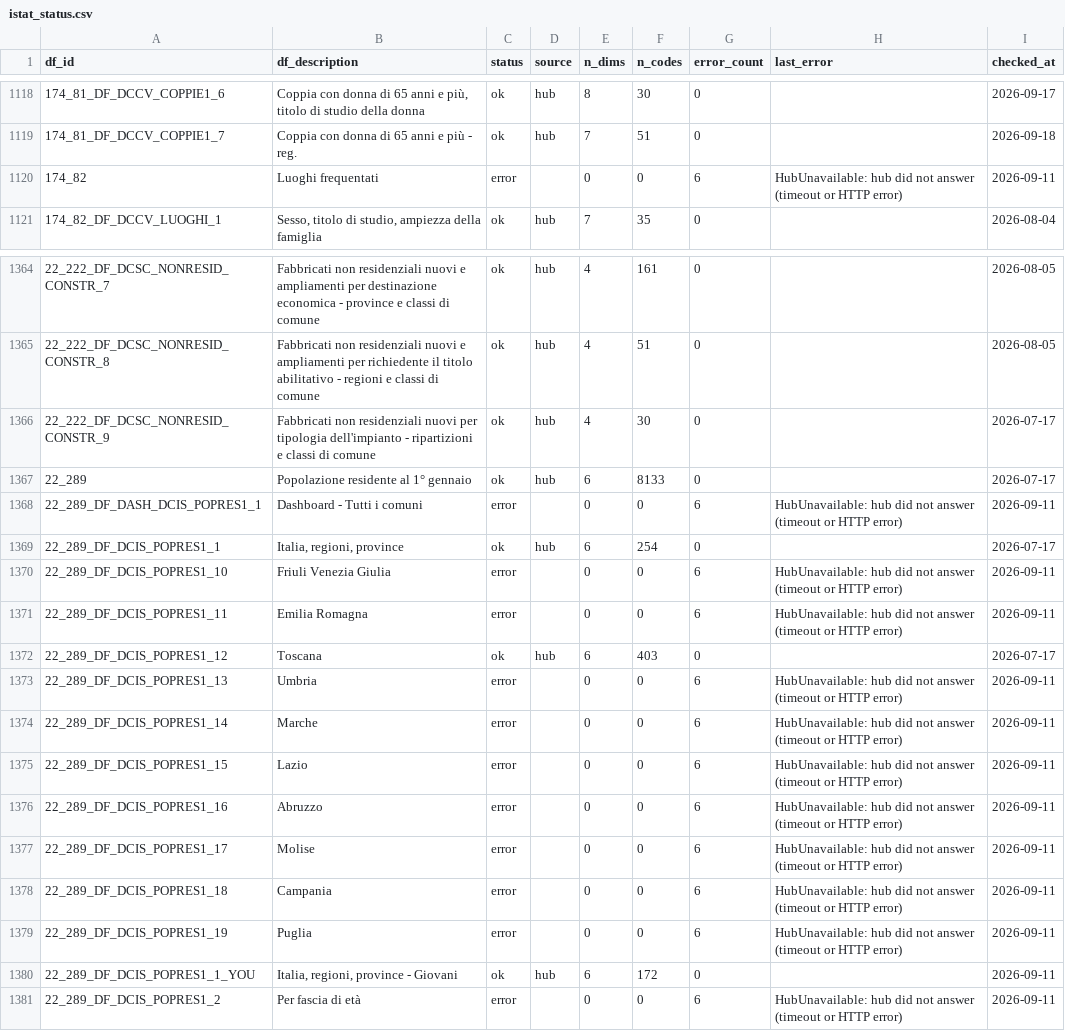
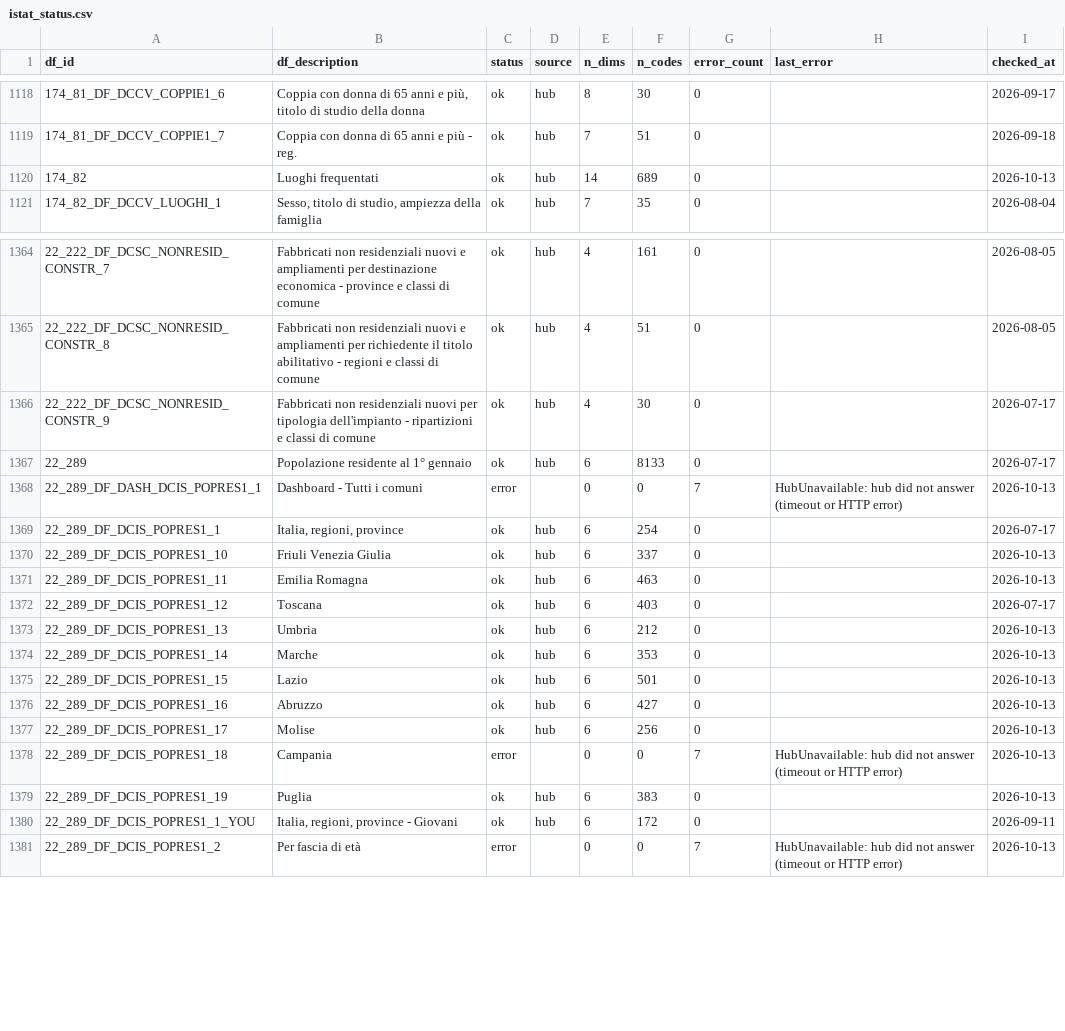
Before and after one commit to alexanderguentert/opensdmx, a CSV file: data/constraints/istat_status.csv, drawn as a sheet; only a part is shown, gaps mark what is left out; the diff covers the shown part only.

```diff
--- a/data/constraints/istat_status.csv
+++ b/data/constraints/istat_status.csv
@@ -1119,3 +1119,3 @@ df_id,df_description,status,source,n_dims,n_codes,error_count,last_error,checked
 174_81_DF_DCCV_COPPIE1_7,Coppia con donna di 65 anni e più - reg.,ok,hub,7,51,0,"",2026-09-18
-174_82,Luoghi frequentati,error,"",0,0,6,HubUnavailable: hub did not answer (timeout or HTTP error),2026-09-11
+174_82,Luoghi frequentati,ok,hub,14,689,0,"",2026-10-13
 174_82_DF_DCCV_LUOGHI_1,"Sesso, titolo di studio, ampiezza della famiglia",ok,hub,7,35,0,"",2026-08-04
@@ -1367,15 +1367,15 @@ df_id,df_description,status,source,n_dims,n_codes,error_count,last_error,checked
 22_289,Popolazione residente  al 1° gennaio,ok,hub,6,8133,0,"",2026-07-17
-22_289_DF_DASH_DCIS_POPRES1_1,Dashboard - Tutti i comuni,error,"",0,0,6,HubUnavailable: hub did not answer (timeout or HTTP error),2026-09-11
+22_289_DF_DASH_DCIS_POPRES1_1,Dashboard - Tutti i comuni,error,"",0,0,7,HubUnavailable: hub did not answer (timeout or HTTP error),2026-10-13
 22_289_DF_DCIS_POPRES1_1,"Italia, regioni, province",ok,hub,6,254,0,"",2026-07-17
-22_289_DF_DCIS_POPRES1_10,Friuli Venezia Giulia,error,"",0,0,6,HubUnavailable: hub did not answer (timeout or HTTP error),2026-09-11
-22_289_DF_DCIS_POPRES1_11,Emilia Romagna,error,"",0,0,6,HubUnavailable: hub did not answer (timeout or HTTP error),2026-09-11
+22_289_DF_DCIS_POPRES1_10,Friuli Venezia Giulia,ok,hub,6,337,0,"",2026-10-13
+22_289_DF_DCIS_POPRES1_11,Emilia Romagna,ok,hub,6,463,0,"",2026-10-13
 22_289_DF_DCIS_POPRES1_12,Toscana,ok,hub,6,403,0,"",2026-07-17
-22_289_DF_DCIS_POPRES1_13,Umbria,error,"",0,0,6,HubUnavailable: hub did not answer (timeout or HTTP error),2026-09-11
-22_289_DF_DCIS_POPRES1_14,Marche,error,"",0,0,6,HubUnavailable: hub did not answer (timeout or HTTP error),2026-09-11
-22_289_DF_DCIS_POPRES1_15,Lazio,error,"",0,0,6,HubUnavailable: hub did not answer (timeout or HTTP error),2026-09-11
-22_289_DF_DCIS_POPRES1_16,Abruzzo,error,"",0,0,6,HubUnavailable: hub did not answer (timeout or HTTP error),2026-09-11
-22_289_DF_DCIS_POPRES1_17,Molise,error,"",0,0,6,HubUnavailable: hub did not answer (timeout or HTTP error),2026-09-11
-22_289_DF_DCIS_POPRES1_18,Campania,error,"",0,0,6,HubUnavailable: hub did not answer (timeout or HTTP error),2026-09-11
-22_289_DF_DCIS_POPRES1_19,Puglia,error,"",0,0,6,HubUnavailable: hub did not answer (timeout or HTTP error),2026-09-11
+22_289_DF_DCIS_POPRES1_13,Umbria,ok,hub,6,212,0,"",2026-10-13
+22_289_DF_DCIS_POPRES1_14,Marche,ok,hub,6,353,0,"",2026-10-13
+22_289_DF_DCIS_POPRES1_15,Lazio,ok,hub,6,501,0,"",2026-10-13
+22_289_DF_DCIS_POPRES1_16,Abruzzo,ok,hub,6,427,0,"",2026-10-13
+22_289_DF_DCIS_POPRES1_17,Molise,ok,hub,6,256,0,"",2026-10-13
+22_289_DF_DCIS_POPRES1_18,Campania,error,"",0,0,7,HubUnavailable: hub did not answer (timeout or HTTP error),2026-10-13
+22_289_DF_DCIS_POPRES1_19,Puglia,ok,hub,6,383,0,"",2026-10-13
 22_289_DF_DCIS_POPRES1_1_YOU,"Italia, regioni, province - Giovani",ok,hub,6,172,0,"",2026-09-11
-22_289_DF_DCIS_POPRES1_2,Per fascia di età,error,"",0,0,6,HubUnavailable: hub did not answer (timeout or HTTP error),2026-09-11
+22_289_DF_DCIS_POPRES1_2,Per fascia di età,error,"",0,0,7,HubUnavailable: hub did not answer (timeout or HTTP error),2026-10-13
```
Also changed, not shown: 125 edited cells elsewhere in this file, data/constraints/istat_territorial.csv, 1 other file.
